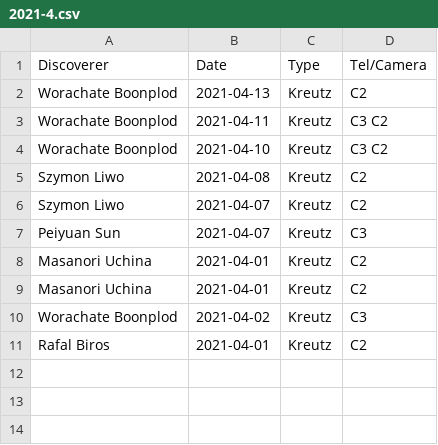
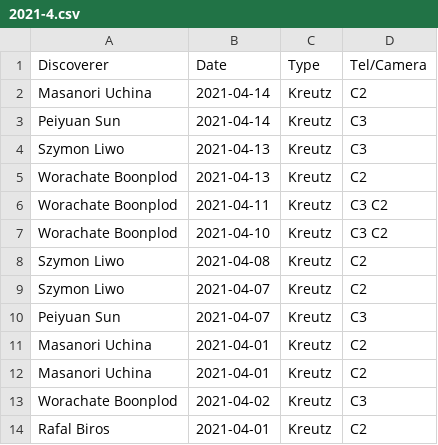
Before and after one commit to mbiesiad/nasa-comets, a CSV file: since-2016/2021/drafts/initial-confirmations/new-site/2021-4.csv, drawn as a sheet; the diff names each change by its address in the sheet, - before the commit and + after, or states it on an @@ line.

Commit message:
Update 2021-4.csv
Update 21-4-14

```diff
--- a/since-2016/2021/drafts/initial-confirmations/new-site/2021-4.csv
+++ b/since-2016/2021/drafts/initial-confirmations/new-site/2021-4.csv
+row 2: Masanori Uchina | 2021-04-14 | Kreutz | C2
+row 3: Peiyuan Sun | 2021-04-14 | Kreutz | C3
+row 4: Szymon Liwo | 2021-04-13 | Kreutz | C3
```
